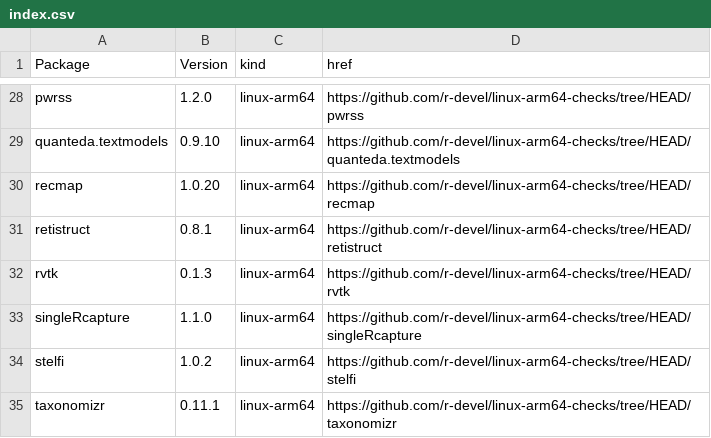
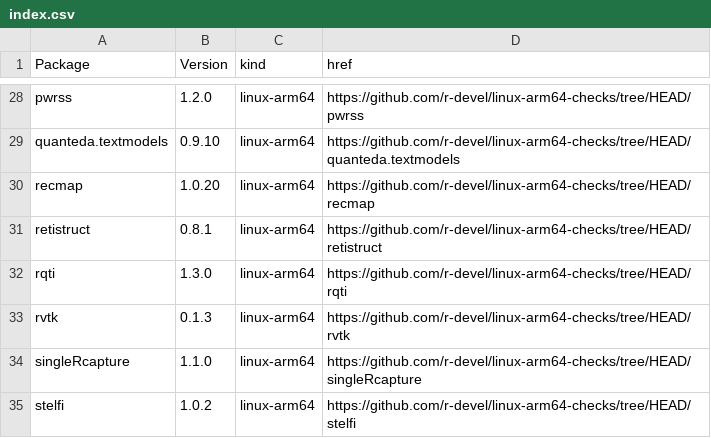
Before and after one commit to r-devel/linux-arm64-checks, a CSV file: index.csv, drawn as a sheet; only a part is shown, gaps mark what is left out; the shorter side is filled out with more unchanged rows; the diff names each change by its address in the sheet, - before the commit and + after, or states it on an @@ line.

```diff
--- a/index.csv
+++ b/index.csv
+row 32: rqti | 1.3.0 | linux-arm64 | https://github.com/r-devel/linux-arm64-checks/tree/HEAD/rqti
```
Also changed, not shown: 4 other files.
